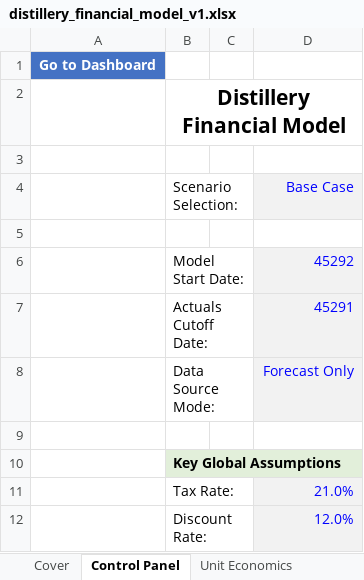
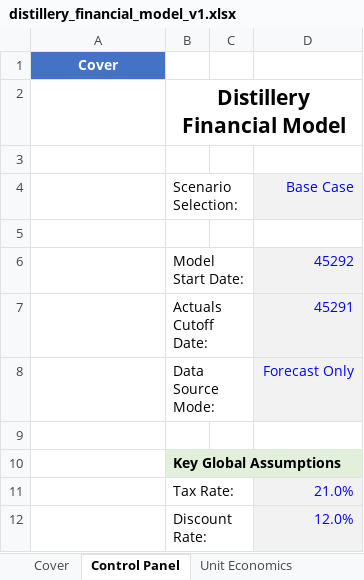
Before and after one commit to timjnsin/vigilant-computing-machine, an Excel workbook: distillery_financial_model_v1.xlsx, sheet Control Panel, drawn as a sheet; values as stored, in another font and other column widths than the file's, no borders; the diff names each change by its address in the sheet, - before the commit and + after, or states it on an @@ line.

```diff
--- a/distillery_financial_model_v1.xlsx (sheet Control Panel)
+++ b/distillery_financial_model_v1.xlsx (sheet Control Panel)
-A1: Go to Dashboard
+A1: Cover
```
Also changed, not shown: sheet Balance Sheet, sheet Cash Flow Statement, sheet Income Statement, sheet Working Capital, sheet Returns Analysis, sheet Checks, 12 more sheets, other sheet tabs, charts or pictures, 3 other files.
